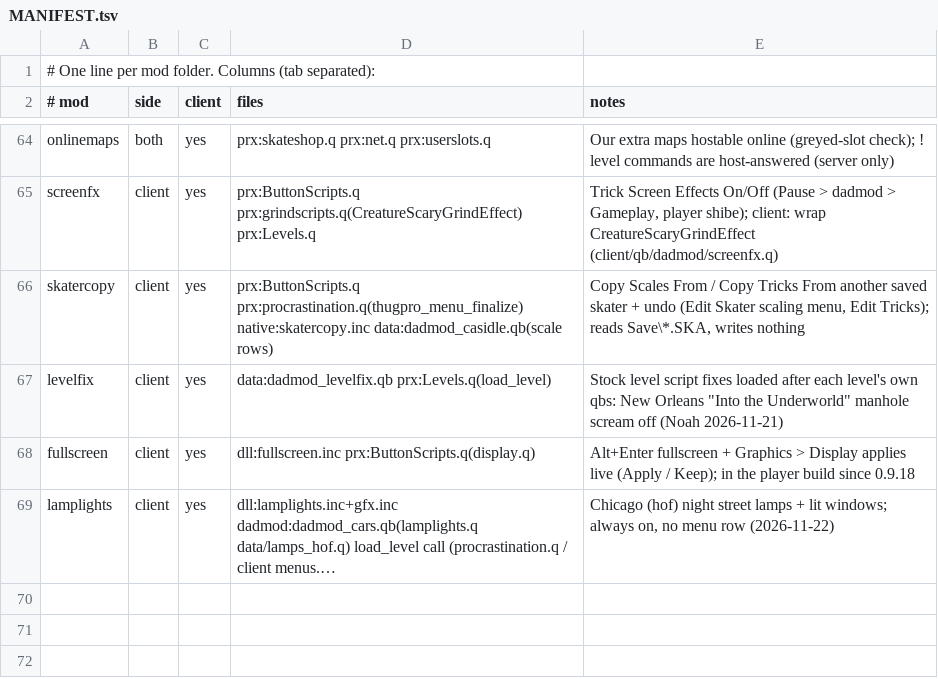
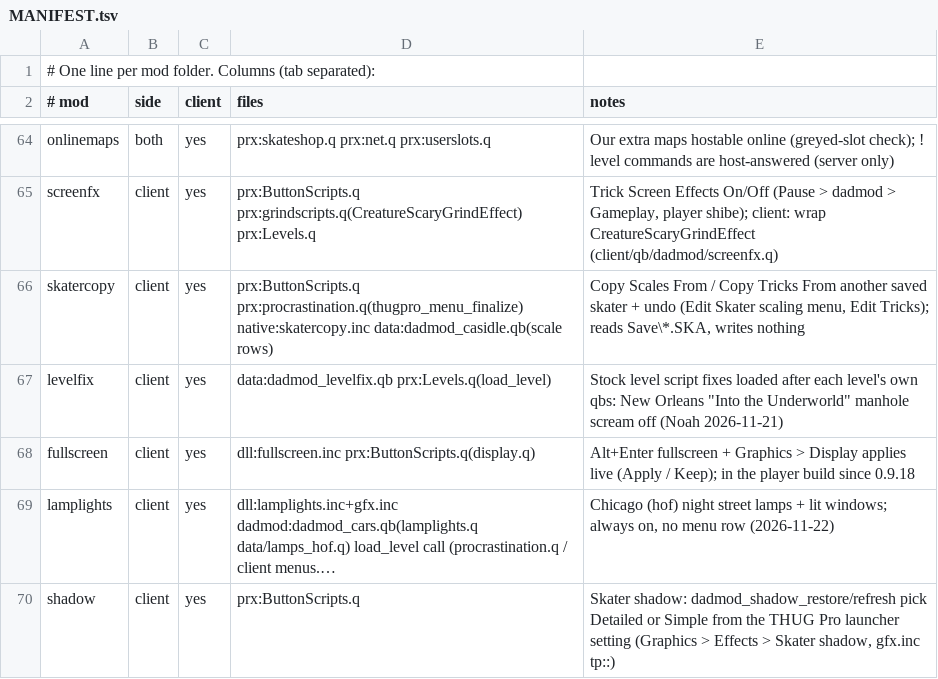
Before and after one commit to nrpabst/Dadmod, a TSV file: source/mods/MANIFEST.tsv, drawn as a sheet; only a part is shown, gaps mark what is left out; long unchanged cells end in …; the diff names each change by its address in the sheet, - before the commit and + after, or states it on an @@ line.

```diff
--- a/source/mods/MANIFEST.tsv
+++ b/source/mods/MANIFEST.tsv
+row 70: shadow | client | yes | prx:ButtonScripts.q | Skater shadow: dadmod_shadow_restore/refresh pick Detailed or Simple from the THUG Pro launcher setting (Graphics > Effects > Skater shadow, gfx.inc tp::)
```
Also changed, not shown: 5 other files.
